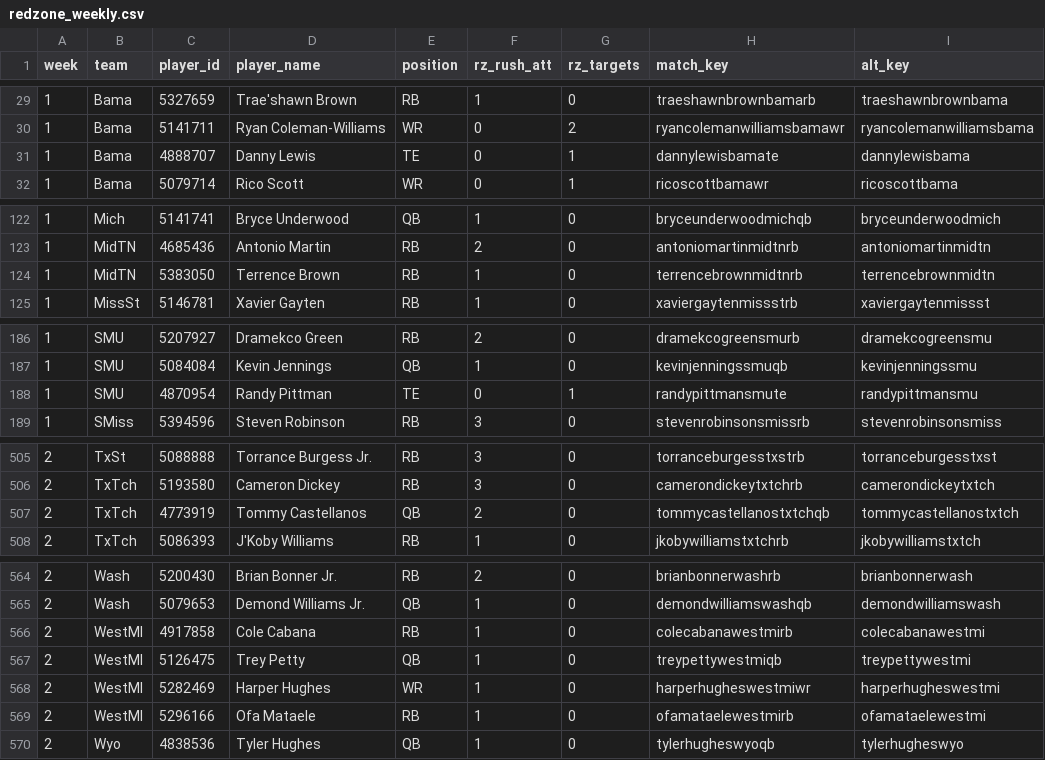
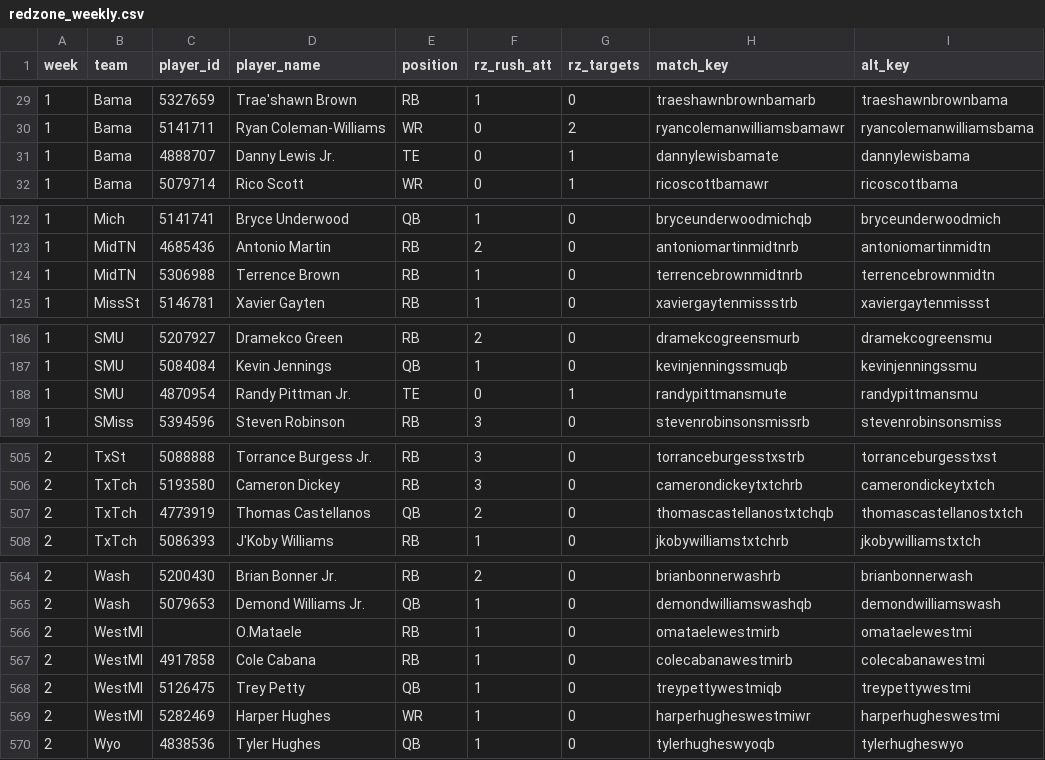
Before and after one commit to eliotmays/cfb-data-engine, a CSV file: data/redzone_weekly.csv, drawn as a sheet; only a part is shown, gaps mark what is left out; the diff covers the shown part only.

```diff
--- a/data/redzone_weekly.csv
+++ b/data/redzone_weekly.csv
@@ -30,3 +30,3 @@ week,team,player_id,player_name,position,rz_rush_att,rz_targets,match_key,alt_ke
 1,Bama,5141711,Ryan Coleman-Williams,WR,0,2,ryancolemanwilliamsbamawr,ryancolemanwilliamsbama
-1,Bama,4888707,Danny Lewis,TE,0,1,dannylewisbamate,dannylewisbama
+1,Bama,4888707,Danny Lewis Jr.,TE,0,1,dannylewisbamate,dannylewisbama
 1,Bama,5079714,Rico Scott,WR,0,1,ricoscottbamawr,ricoscottbama
@@ -123,3 +123,3 @@ week,team,player_id,player_name,position,rz_rush_att,rz_targets,match_key,alt_ke
 1,MidTN,4685436,Antonio Martin,RB,2,0,antoniomartinmidtnrb,antoniomartinmidtn
-1,MidTN,5383050,Terrence Brown,RB,1,0,terrencebrownmidtnrb,terrencebrownmidtn
+1,MidTN,5306988,Terrence Brown,RB,1,0,terrencebrownmidtnrb,terrencebrownmidtn
 1,MissSt,5146781,Xavier Gayten,RB,1,0,xaviergaytenmissstrb,xaviergaytenmissst
@@ -187,3 +187,3 @@ week,team,player_id,player_name,position,rz_rush_att,rz_targets,match_key,alt_ke
 1,SMU,5084084,Kevin Jennings,QB,1,0,kevinjenningssmuqb,kevinjenningssmu
-1,SMU,4870954,Randy Pittman,TE,0,1,randypittmansmute,randypittmansmu
+1,SMU,4870954,Randy Pittman Jr.,TE,0,1,randypittmansmute,randypittmansmu
 1,SMiss,5394596,Steven Robinson,RB,3,0,stevenrobinsonsmissrb,stevenrobinsonsmiss
@@ -506,3 +506,3 @@ week,team,player_id,player_name,position,rz_rush_att,rz_targets,match_key,alt_ke
 2,TxTch,5193580,Cameron Dickey,RB,3,0,camerondickeytxtchrb,camerondickeytxtch
-2,TxTch,4773919,Tommy Castellanos,QB,2,0,tommycastellanostxtchqb,tommycastellanostxtch
+2,TxTch,4773919,Thomas Castellanos,QB,2,0,thomascastellanostxtchqb,thomascastellanostxtch
 2,TxTch,5086393,J'Koby Williams,RB,1,0,jkobywilliamstxtchrb,jkobywilliamstxtch
@@ -565,2 +565,3 @@ week,team,player_id,player_name,position,rz_rush_att,rz_targets,match_key,alt_ke
 2,Wash,5079653,Demond Williams Jr.,QB,1,0,demondwilliamswashqb,demondwilliamswash
+2,WestMI,,O.Mataele,RB,1,0,omataelewestmirb,omataelewestmi
 2,WestMI,4917858,Cole Cabana,RB,1,0,colecabanawestmirb,colecabanawestmi
@@ -568,3 +569,2 @@ week,team,player_id,player_name,position,rz_rush_att,rz_targets,match_key,alt_ke
 2,WestMI,5282469,Harper Hughes,WR,1,0,harperhugheswestmiwr,harperhugheswestmi
-2,WestMI,5296166,Ofa Mataele,RB,1,0,ofamataelewestmirb,ofamataelewestmi
 2,Wyo,4838536,Tyler Hughes,QB,1,0,tylerhugheswyoqb,tylerhugheswyo
```
Also changed, not shown: 1 edited cell elsewhere in this file.
